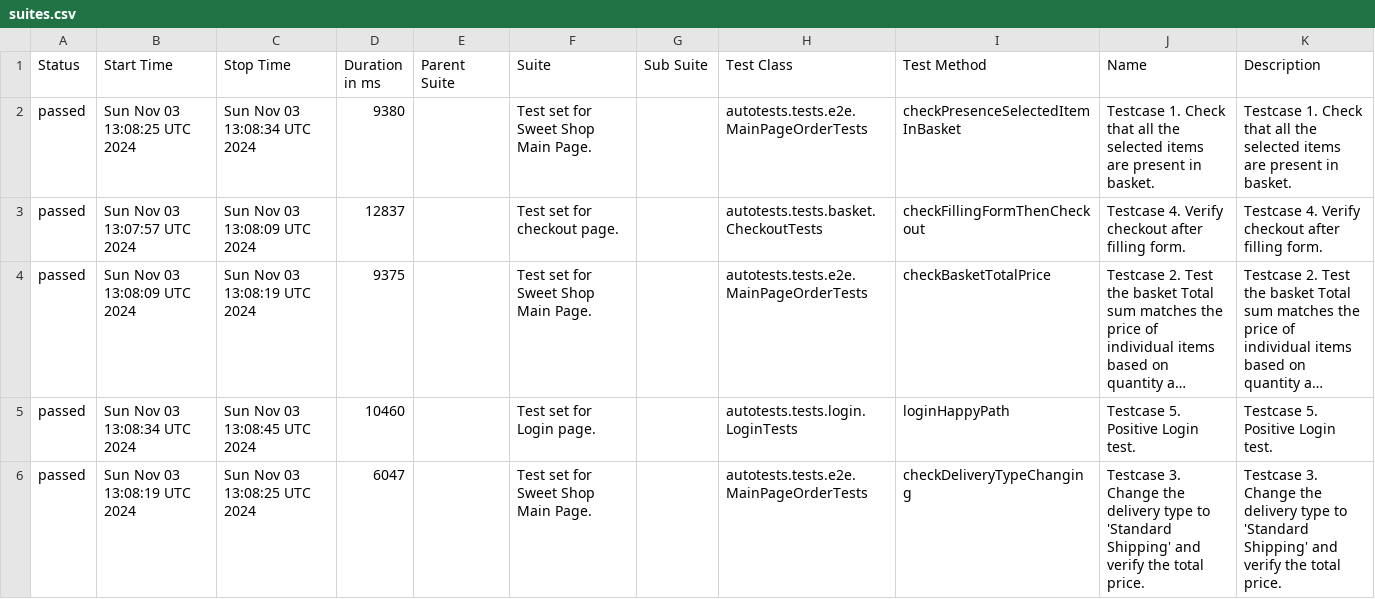
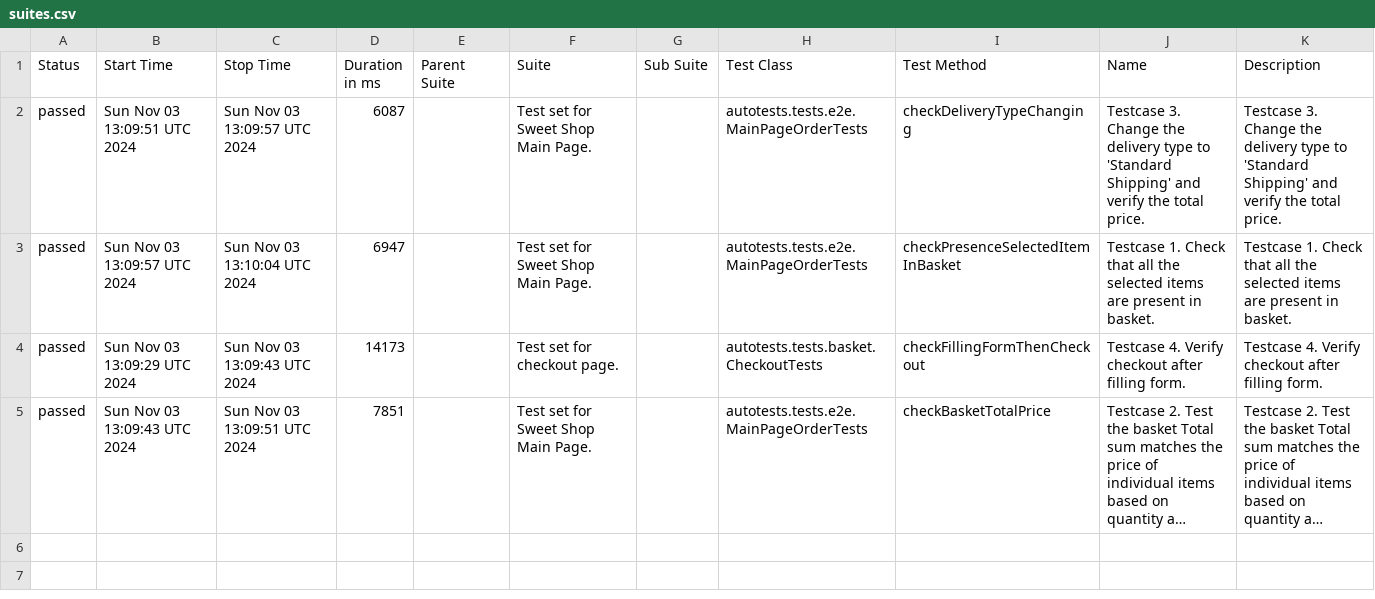
Before and after one commit to xt4k/RakutenSweetShop, a CSV file: data/suites.csv, drawn as a sheet; long unchanged cells end in …; removed rows and columns are numbered as before the commit, all else as after; the diff names each change by its address in the sheet, - before the commit and + after, or states it on an @@ line.

```diff
--- a/data/suites.csv
+++ b/data/suites.csv
+row 2: passed | Sun Nov 03 13:09:51 UTC 2024 | Sun Nov 03 13:09:57 UTC 2024 | 6087 |  | Test set for Sweet Shop Main Page. |  | autotests.tests.e2e.MainPageOrderTests | checkDeliveryTypeChanging | Testcase 3. Change the delivery type to 'Standard Shipping' and verify the total price. | Testcase 3. Change the delivery type to 'Standard Shipping' and verify the total price.
-B3 (Start Time): Sun Nov 03 13:08:25 UTC 2024
+B3 (Start Time): Sun Nov 03 13:09:57 UTC 2024
-C3 (Stop Time): Sun Nov 03 13:08:34 UTC 2024
+C3 (Stop Time): Sun Nov 03 13:10:04 UTC 2024
-D3 (Duration in ms): 9380
+D3 (Duration in ms): 6947
-B4 (Start Time): Sun Nov 03 13:07:57 UTC 2024
+B4 (Start Time): Sun Nov 03 13:09:29 UTC 2024
-C4 (Stop Time): Sun Nov 03 13:08:09 UTC 2024
+C4 (Stop Time): Sun Nov 03 13:09:43 UTC 2024
-D4 (Duration in ms): 12837
+D4 (Duration in ms): 14173
-B5 (Start Time): Sun Nov 03 13:08:09 UTC 2024
+B5 (Start Time): Sun Nov 03 13:09:43 UTC 2024
-C5 (Stop Time): Sun Nov 03 13:08:19 UTC 2024
+C5 (Stop Time): Sun Nov 03 13:09:51 UTC 2024
-D5 (Duration in ms): 9375
+D5 (Duration in ms): 7851
-row 5: passed | Sun Nov 03 13:08:34 UTC 2024 | Sun Nov 03 13:08:45 UTC 2024 | 10460 |  | Test set for Login page. |  | autotests.tests.login.LoginTests | loginHappyPath | Testcase 5. Positive Login test. | Testcase 5. Positive Login test.
-row 6: passed | Sun Nov 03 13:08:19 UTC 2024 | Sun Nov 03 13:08:25 UTC 2024 | 6047 |  | Test set for Sweet Shop Main Page. |  | autotests.tests.e2e.MainPageOrderTests | checkDeliveryTypeChanging | Testcase 3. Change the delivery type to 'Standard Shipping' and verify the total price. | Testcase 3. Change the delivery type to 'Standard Shipping' and verify the total price.
```
Also changed, not shown: 41 other files.
